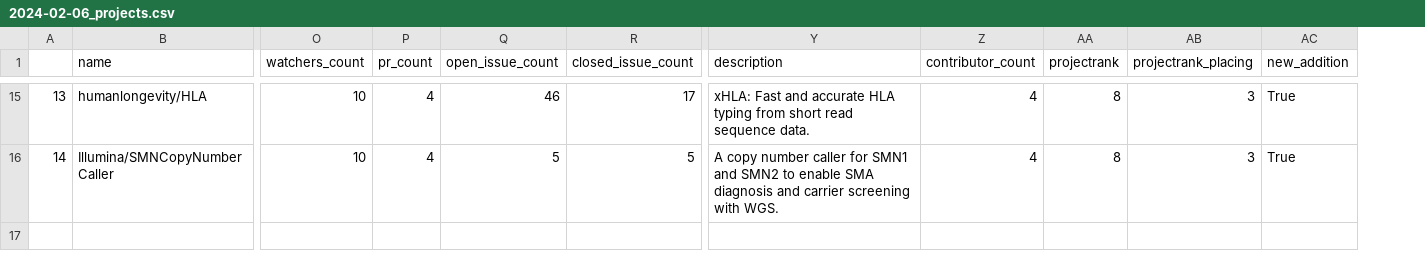
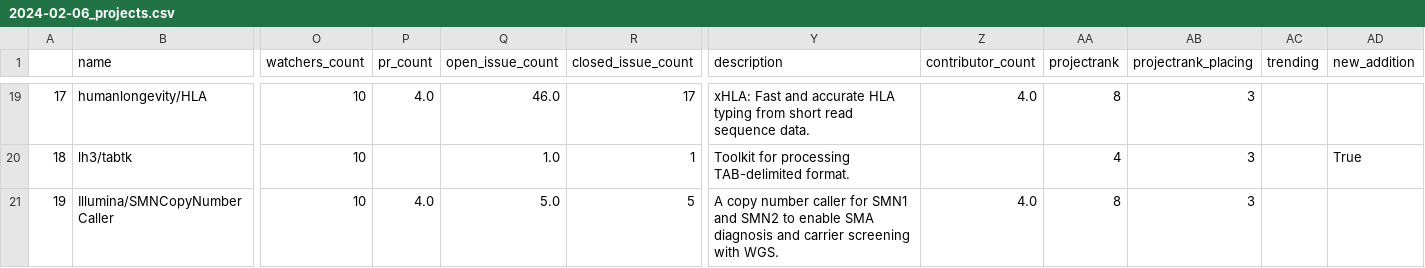
Before and after one commit to sunuanuan/best-of-NGS-Germline, a CSV file: history/2024-02-06_projects.csv, drawn as a sheet; only a part is shown, gaps mark what is left out; addresses are those after the commit; rows hold the shown columns only; the diff covers the shown part only; the diff names each change by its address in the sheet, - before the commit and + after, or states it on an @@ line.

```diff
--- a/history/2024-02-06_projects.csv
+++ b/history/2024-02-06_projects.csv
+column AC (trending), empty
@@ column A renumbered from row 8 down @@
-P19 (pr_count): 4
+P19 (pr_count): 4.0
-Q19 (open_issue_count): 46
+Q19 (open_issue_count): 46.0
-Z19 (contributor_count): 4
+Z19 (contributor_count): 4.0
-AD19 (new_addition): True
+AD19 (new_addition): (empty)
+row 20: 18 | lh3/tabtk | 10 |  | 1.0 | 1 | Toolkit for processing TAB-delimited format. |  | 4 | 3 |  | True
-P21 (pr_count): 4
+P21 (pr_count): 4.0
-Q21 (open_issue_count): 5
+Q21 (open_issue_count): 5.0
-Z21 (contributor_count): 4
+Z21 (contributor_count): 4.0
-AD21 (new_addition): True
+AD21 (new_addition): (empty)
```
Also changed, not shown: 4 added rows and 54 edited cells elsewhere in this file, 3 other files.
